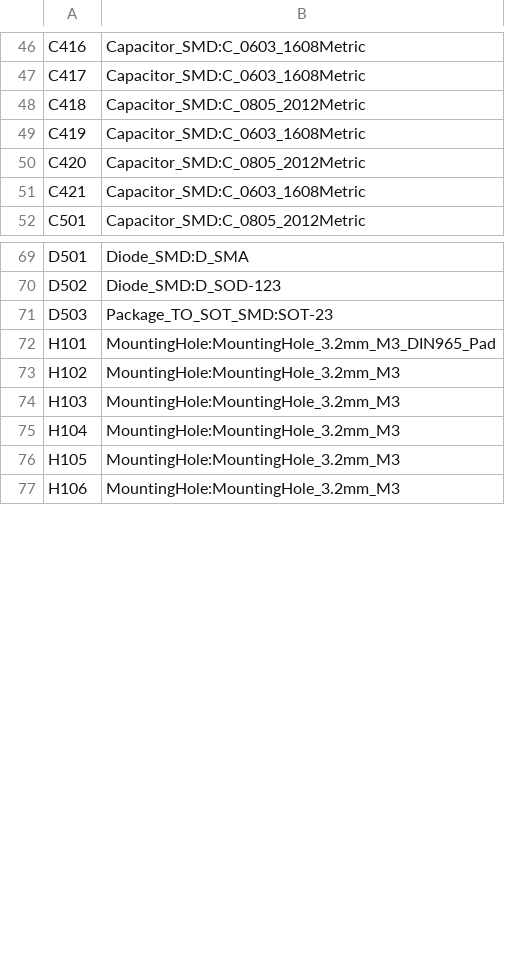
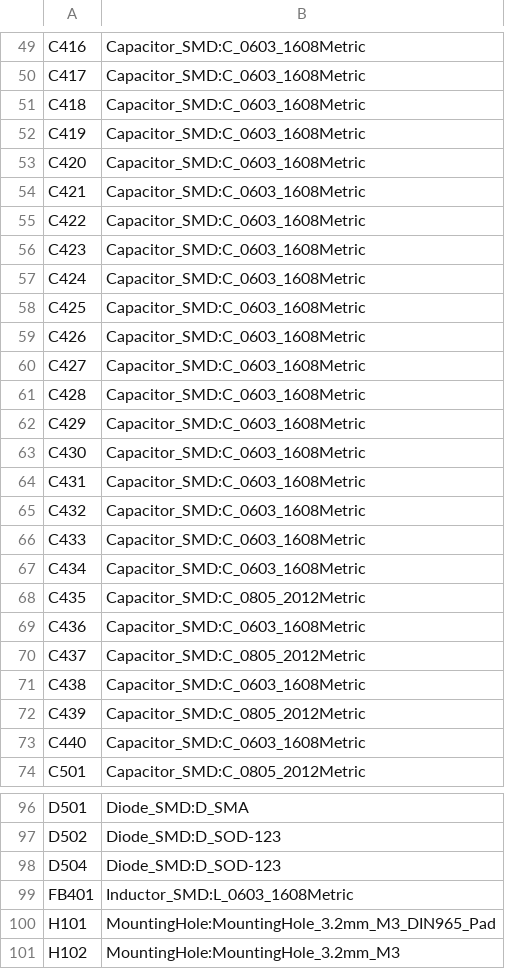
Before and after one commit to johonkanen/tube_hv_supplies_kicad, a CSV file: rev3/lib/footprint_map.csv, drawn as a sheet; only a part is shown, gaps mark what is left out; the shorter side is filled out with more unchanged rows; the diff covers the shown part only.

```diff
--- a/rev3/lib/footprint_map.csv
+++ b/rev3/lib/footprint_map.csv
@@ -47,6 +50,25 @@ C416,Capacitor_SMD:C_0603_1608Metric
 C417,Capacitor_SMD:C_0603_1608Metric
-C418,Capacitor_SMD:C_0805_2012Metric
+C418,Capacitor_SMD:C_0603_1608Metric
 C419,Capacitor_SMD:C_0603_1608Metric
-C420,Capacitor_SMD:C_0805_2012Metric
+C420,Capacitor_SMD:C_0603_1608Metric
 C421,Capacitor_SMD:C_0603_1608Metric
+C422,Capacitor_SMD:C_0603_1608Metric
+C423,Capacitor_SMD:C_0603_1608Metric
+C424,Capacitor_SMD:C_0603_1608Metric
+C425,Capacitor_SMD:C_0603_1608Metric
+C426,Capacitor_SMD:C_0603_1608Metric
+C427,Capacitor_SMD:C_0603_1608Metric
+C428,Capacitor_SMD:C_0603_1608Metric
+C429,Capacitor_SMD:C_0603_1608Metric
+C430,Capacitor_SMD:C_0603_1608Metric
+C431,Capacitor_SMD:C_0603_1608Metric
+C432,Capacitor_SMD:C_0603_1608Metric
+C433,Capacitor_SMD:C_0603_1608Metric
+C434,Capacitor_SMD:C_0603_1608Metric
+C435,Capacitor_SMD:C_0805_2012Metric
+C436,Capacitor_SMD:C_0603_1608Metric
+C437,Capacitor_SMD:C_0805_2012Metric
+C438,Capacitor_SMD:C_0603_1608Metric
+C439,Capacitor_SMD:C_0805_2012Metric
+C440,Capacitor_SMD:C_0603_1608Metric
 C501,Capacitor_SMD:C_0805_2012Metric
@@ -70,3 +97,4 @@ D501,Diode_SMD:D_SMA
 D502,Diode_SMD:D_SOD-123
-D503,Package_TO_SOT_SMD:SOT-23
+D504,Diode_SMD:D_SOD-123
+FB401,Inductor_SMD:L_0603_1608Metric
 H101,MountingHole:MountingHole_3.2mm_M3_DIN965_Pad
```
Also changed, not shown: 43 added rows, 10 removed rows and 36 edited cells elsewhere in this file, rev3/bom/bom.csv, 15 other files.
